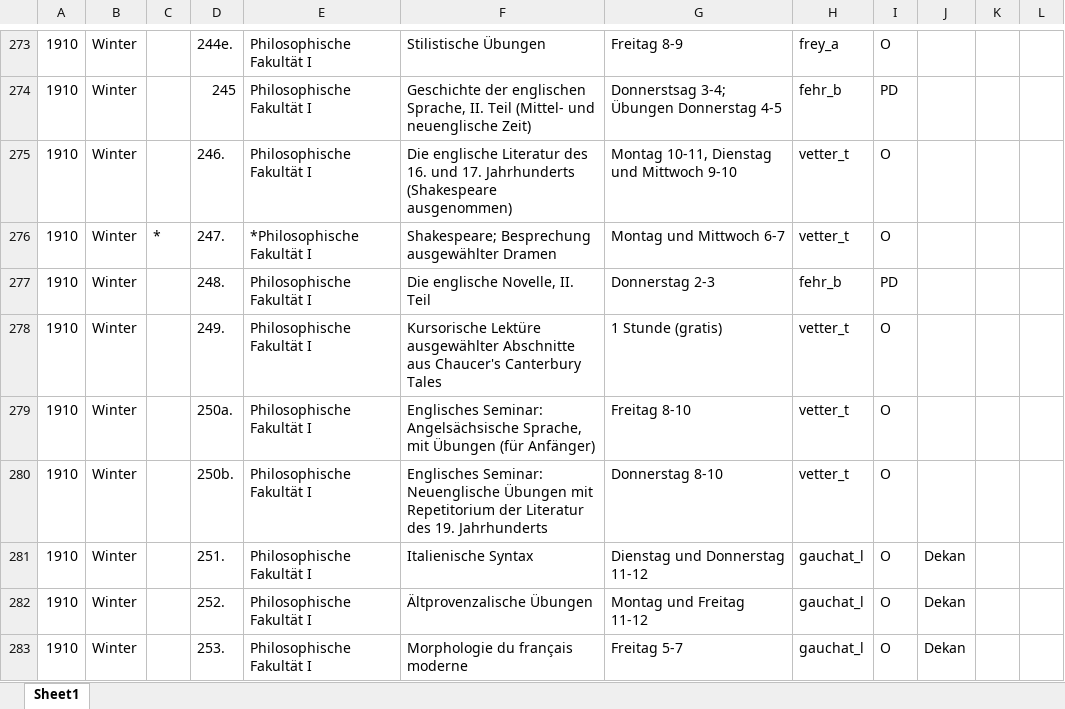
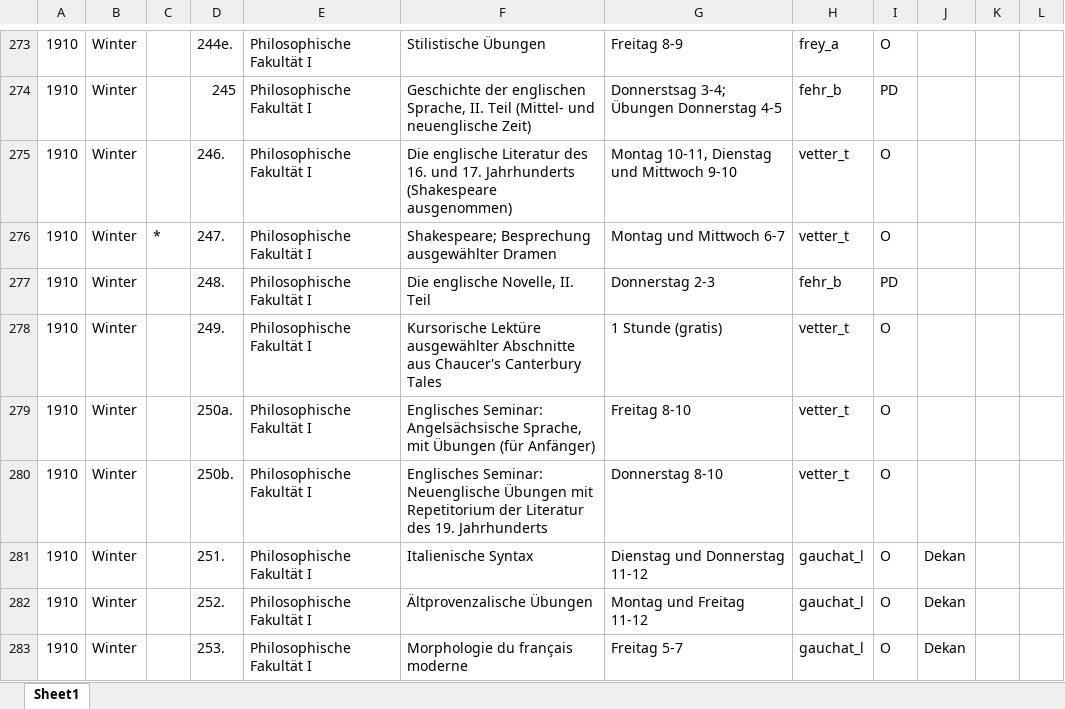
Before and after one commit to rogrut-uzh/histvv-2025, an Excel workbook: data-migration/xlsx_1900-/1910_Winter.xlsx, sheet Sheet1, drawn as a sheet; only a part is shown, gaps mark what is left out; values as stored, in another font and other column widths than the file's, no borders; the diff names each change by its address in the sheet, - before the commit and + after, or states it on an @@ line.

```diff
--- a/data-migration/xlsx_1900-/1910_Winter.xlsx (sheet Sheet1)
+++ b/data-migration/xlsx_1900-/1910_Winter.xlsx (sheet Sheet1)
-E276: *Philosophische Fakultät I
+E276: Philosophische Fakultät I
```
Also changed, not shown: data-migration/xlsx_1900-/1900_Winter.xlsx, data-migration/xlsx_1900-/1909_Winter.xlsx, 10 other files.
